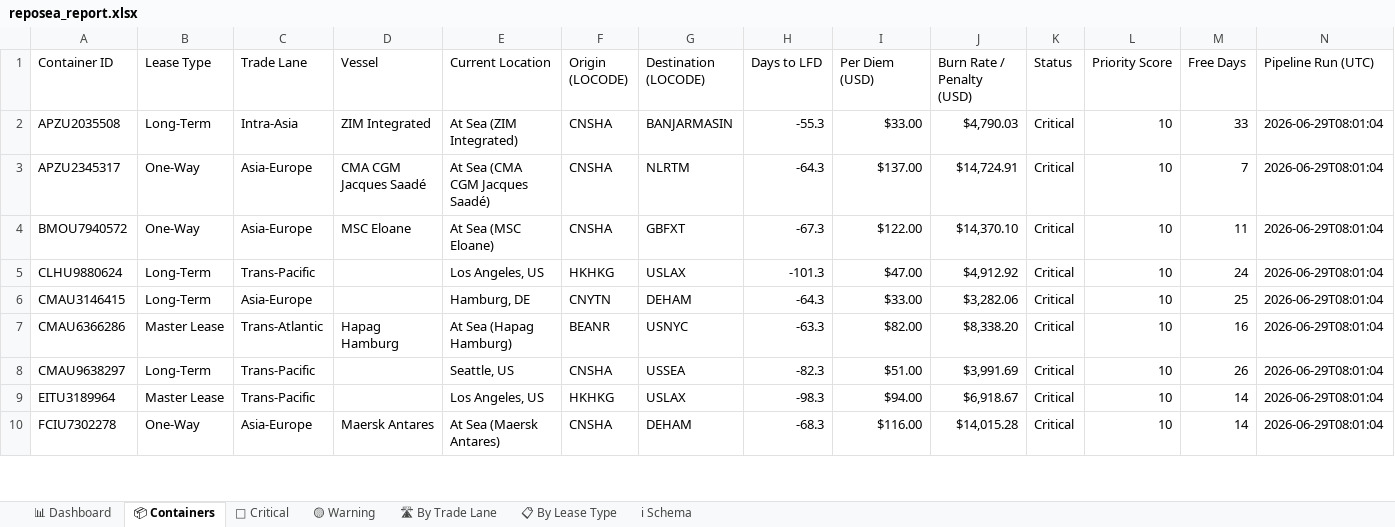
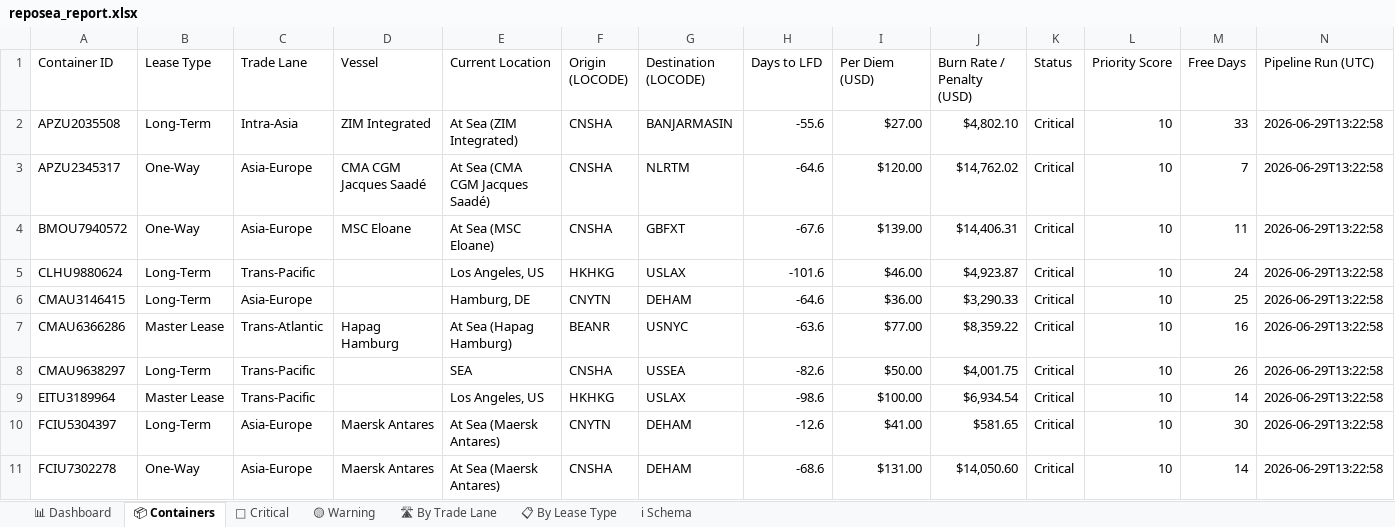
Before and after one commit to rahulmistry18/Reposea_container_optimizer, an Excel workbook: data/exports/reposea_report.xlsx, sheet 📦 Containers, drawn as a sheet; only a part is shown; values as stored, in another font and other column widths than the file's, no cell formats; table styles not drawn; addresses are those after the commit; the diff covers the shown part only; the diff names each change by its address in the sheet, - before the commit and + after, or states it on an @@ line.

Commit message:
chore(data): pipeline run 2026-06-29T05:22:59Z [skip ci]

```diff
--- a/data/exports/reposea_report.xlsx (sheet 📦 Containers)
+++ b/data/exports/reposea_report.xlsx (sheet 📦 Containers)
-H2 (Days to LFD): -55.3
+H2 (Days to LFD): -55.6
-I2 (Per Diem (USD)): $33.00
+I2 (Per Diem (USD)): $27.00
-J2 (Burn Rate / Penalty (USD)): $4,790.03
+J2 (Burn Rate / Penalty (USD)): $4,802.10
-N2:N9 (Pipeline Run (UTC)): 2026-06-29T08:01:04
+N2:N9 (Pipeline Run (UTC)): 2026-06-29T13:22:58
-H3 (Days to LFD): -64.3
+H3 (Days to LFD): -64.6
-I3 (Per Diem (USD)): $137.00
+I3 (Per Diem (USD)): $120.00
-J3 (Burn Rate / Penalty (USD)): $14,724.91
+J3 (Burn Rate / Penalty (USD)): $14,762.02
-H4 (Days to LFD): -67.3
+H4 (Days to LFD): -67.6
-I4 (Per Diem (USD)): $122.00
+I4 (Per Diem (USD)): $139.00
-J4 (Burn Rate / Penalty (USD)): $14,370.10
+J4 (Burn Rate / Penalty (USD)): $14,406.31
-H5 (Days to LFD): -101.3
+H5 (Days to LFD): -101.6
-I5 (Per Diem (USD)): $47.00
+I5 (Per Diem (USD)): $46.00
-J5 (Burn Rate / Penalty (USD)): $4,912.92
+J5 (Burn Rate / Penalty (USD)): $4,923.87
-H6 (Days to LFD): -64.3
+H6 (Days to LFD): -64.6
-I6 (Per Diem (USD)): $33.00
+I6 (Per Diem (USD)): $36.00
-J6 (Burn Rate / Penalty (USD)): $3,282.06
+J6 (Burn Rate / Penalty (USD)): $3,290.33
-H7 (Days to LFD): -63.3
+H7 (Days to LFD): -63.6
-I7 (Per Diem (USD)): $82.00
+I7 (Per Diem (USD)): $77.00
-J7 (Burn Rate / Penalty (USD)): $8,338.20
+J7 (Burn Rate / Penalty (USD)): $8,359.22
-E8 (Current Location): Seattle, US
+E8 (Current Location): SEA
-H8 (Days to LFD): -82.3
+H8 (Days to LFD): -82.6
-I8 (Per Diem (USD)): $51.00
+I8 (Per Diem (USD)): $50.00
-J8 (Burn Rate / Penalty (USD)): $3,991.69
+J8 (Burn Rate / Penalty (USD)): $4,001.75
-H9 (Days to LFD): -98.3
+H9 (Days to LFD): -98.6
-I9 (Per Diem (USD)): $94.00
+I9 (Per Diem (USD)): $100.00
-J9 (Burn Rate / Penalty (USD)): $6,918.67
+J9 (Burn Rate / Penalty (USD)): $6,934.54
+row 10: FCIU5304397 | Long-Term | Asia-Europe | Maersk Antares | At Sea (Maersk Antares) | CNYTN | DEHAM | -12.6 | $41.00 | $581.65 | Critical | 10 | 30 | 2026-06-29T13:22:58
-H11 (Days to LFD): -68.3
+H11 (Days to LFD): -68.6
-I11 (Per Diem (USD)): $116.00
+I11 (Per Diem (USD)): $131.00
-J11 (Burn Rate / Penalty (USD)): $14,015.28
+J11 (Burn Rate / Penalty (USD)): $14,050.60
-N11 (Pipeline Run (UTC)): 2026-06-29T08:01:04
+N11 (Pipeline Run (UTC)): 2026-06-29T13:22:58
```
Also changed, not shown: 9 added rows, 10 removed rows and 68 edited cells elsewhere in this sheet, sheet 🔴 Critical, sheet 🛣 By Trade Lane, sheet 📊 Dashboard, sheet 📋 By Lease Type, cell formats, 7 other files.
